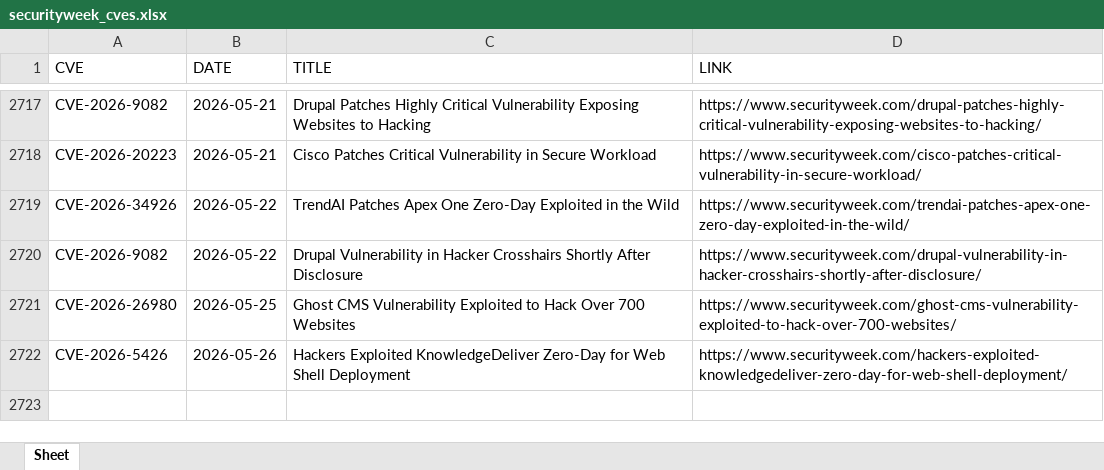
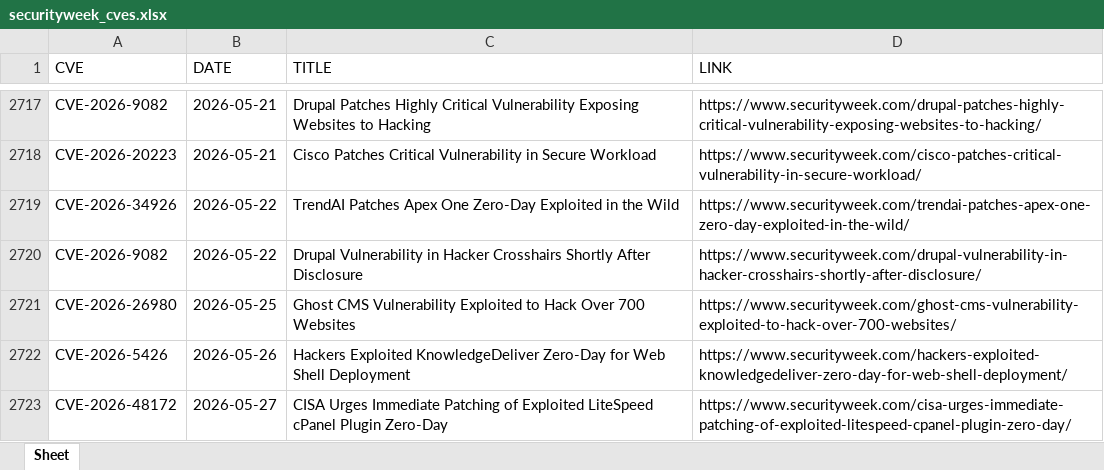
Before and after one commit to thanujbtech-lgtm/securityweek_cve, an Excel workbook: securityweek_cves.xlsx, sheet Sheet, drawn as a sheet; only a part is shown, gaps mark what is left out; values as stored, in another font and other column widths than the file's, no borders; the diff names each change by its address in the sheet, - before the commit and + after, or states it on an @@ line.

```diff
--- a/securityweek_cves.xlsx (sheet Sheet)
+++ b/securityweek_cves.xlsx (sheet Sheet)
+row 2723: CVE-2026-48172 | 2026-05-27 | CISA Urges Immediate Patching of Exploited LiteSpeed cPanel Plugin Zero-Day | https://www.securityweek.com/cisa-urges-immediate-patching-of-exploited-litespeed-cpanel-plugin-zero-day/
```
